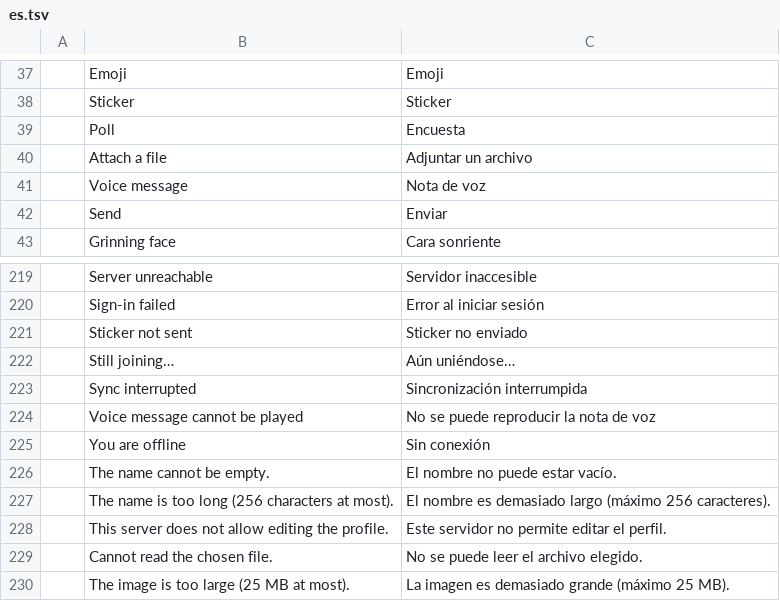
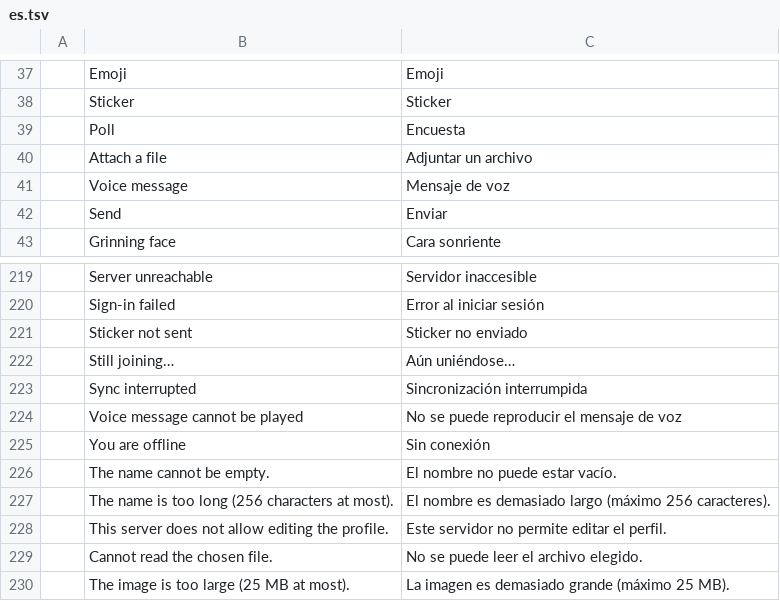
Before and after one commit to meska/gnobbi, a TSV file: crates/matrix-desktop/locales/es.tsv, drawn as a sheet; only a part is shown, gaps mark what is left out; the diff names each change by its address in the sheet, - before the commit and + after, or states it on an @@ line.

```diff
--- a/crates/matrix-desktop/locales/es.tsv
+++ b/crates/matrix-desktop/locales/es.tsv
-C41: Nota de voz
+C41: Mensaje de voz
-C224: No se puede reproducir la nota de voz
+C224: No se puede reproducir el mensaje de voz
```
Also changed, not shown: crates/matrix-desktop/locales/ja.tsv, crates/matrix-desktop/locales/ko.tsv, 3 other files.
